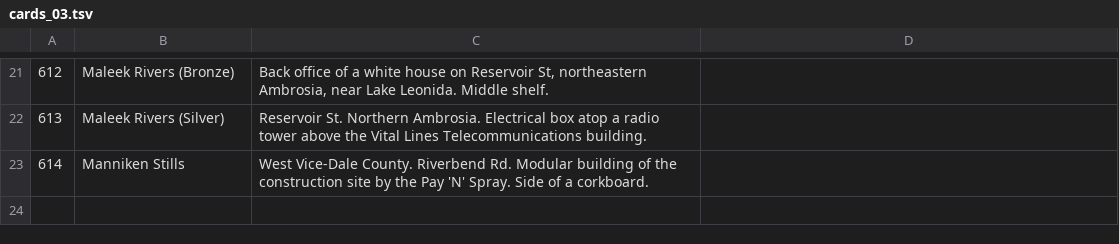
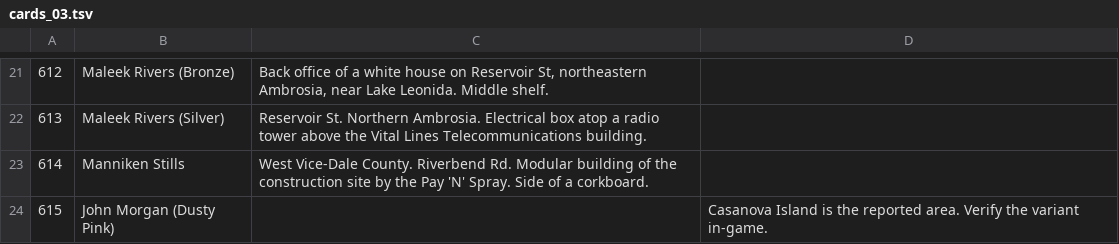
Before and after one commit to RogueMaster/GTA_VI_Companion, a TSV file: assets/collections/cards_03.tsv, drawn as a sheet; only a part is shown, gaps mark what is left out.

```diff
--- a/assets/collections/cards_03.tsv
+++ b/assets/collections/cards_03.tsv
@@ -23 +23,2 @@
 614	Manniken Stills	West Vice-Dale County. Riverbend Rd. Modular building of the construction site by the Pay 'N' Spray. Side of a corkboard.	
+615	John Morgan (Dusty Pink)		Casanova Island is the reported area. Verify the variant in-game.
```
Also changed, not shown: assets/collections/flamingos.tsv, assets/collections/tattoos.tsv, 19 other files.
